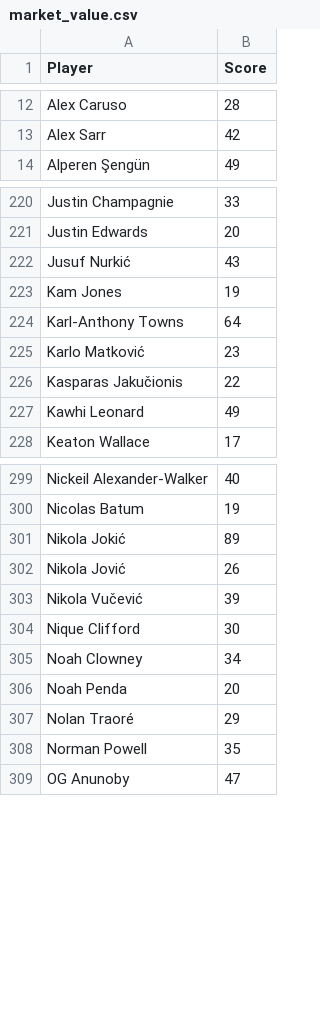
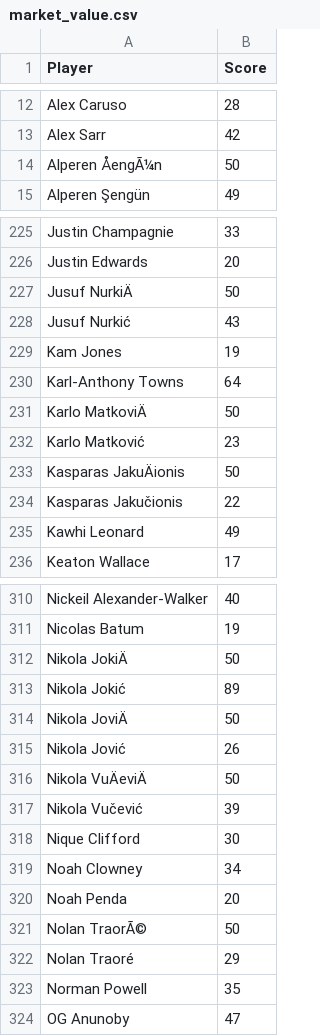
Before and after one commit to dylsalant-code/TVI, a CSV file: data/market_value.csv, drawn as a sheet; only a part is shown, gaps mark what is left out; the diff covers the shown part only; the diff names each change by its address in the sheet, - before the commit and + after, or states it on an @@ line.

```diff
--- a/data/market_value.csv
+++ b/data/market_value.csv
+row 14: Alperen ÅengÃ¼n | 50
+row 227: Jusuf NurkiÄ | 50
+row 231: Karlo MatkoviÄ | 50
+row 233: Kasparas JakuÄionis | 50
+row 312: Nikola JokiÄ | 50
+row 314: Nikola JoviÄ | 50
+row 316: Nikola VuÄeviÄ | 50
+row 321: Nolan TraorÃ© | 50
```
Also changed, not shown: 9 added rows elsewhere in this file, data/history/tvi_2026-09-25.csv, data/tvi_latest.csv, 1 other file.
